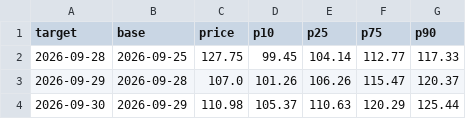
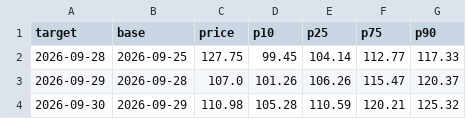
Before and after one commit to royrahal7/gdxu-report, a CSV file: daily_log.csv, drawn as a sheet.

```diff
--- a/daily_log.csv
+++ b/daily_log.csv
@@ -3,2 +3,2 @@ target,base,price,p10,p25,p75,p90
 2026-09-29,2026-09-28,107.0,101.26,106.26,115.47,120.37
-2026-09-30,2026-09-29,110.98,105.37,110.63,120.29,125.44
+2026-09-30,2026-09-29,110.98,105.28,110.59,120.21,125.32
```
Also changed, not shown: 1 other file.
